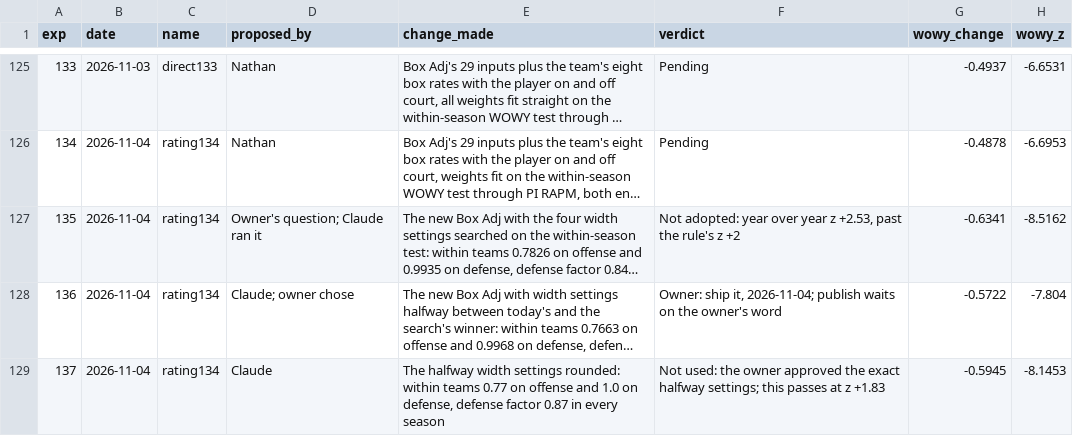
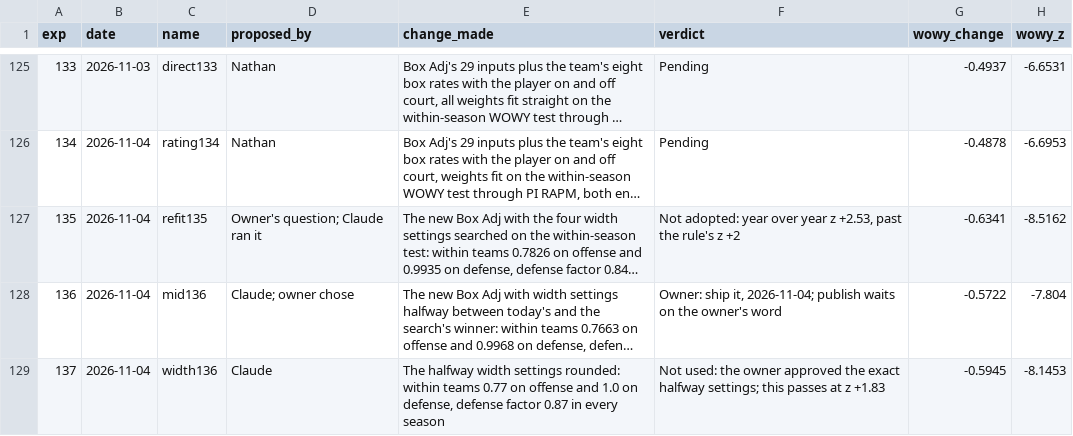
Before and after one commit to bbstats/openrapm, a CSV file: experiments/runs.csv, drawn as a sheet; only a part is shown, gaps mark what is left out; long unchanged cells end in …; the diff names each change by its address in the sheet, - before the commit and + after, or states it on an @@ line.

```diff
--- a/experiments/runs.csv
+++ b/experiments/runs.csv
-C127 (name): rating134
+C127 (name): refit135
-C128 (name): rating134
+C128 (name): mid136
-C129 (name): rating134
+C129 (name): width136
```
Also changed, not shown: 1 other file.
